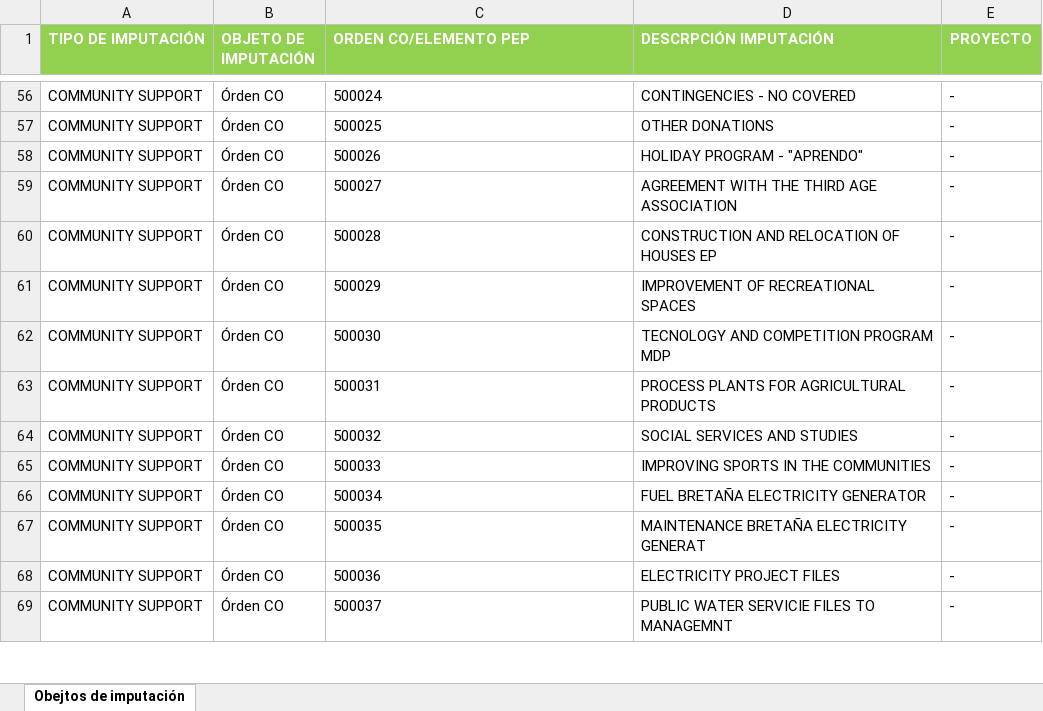
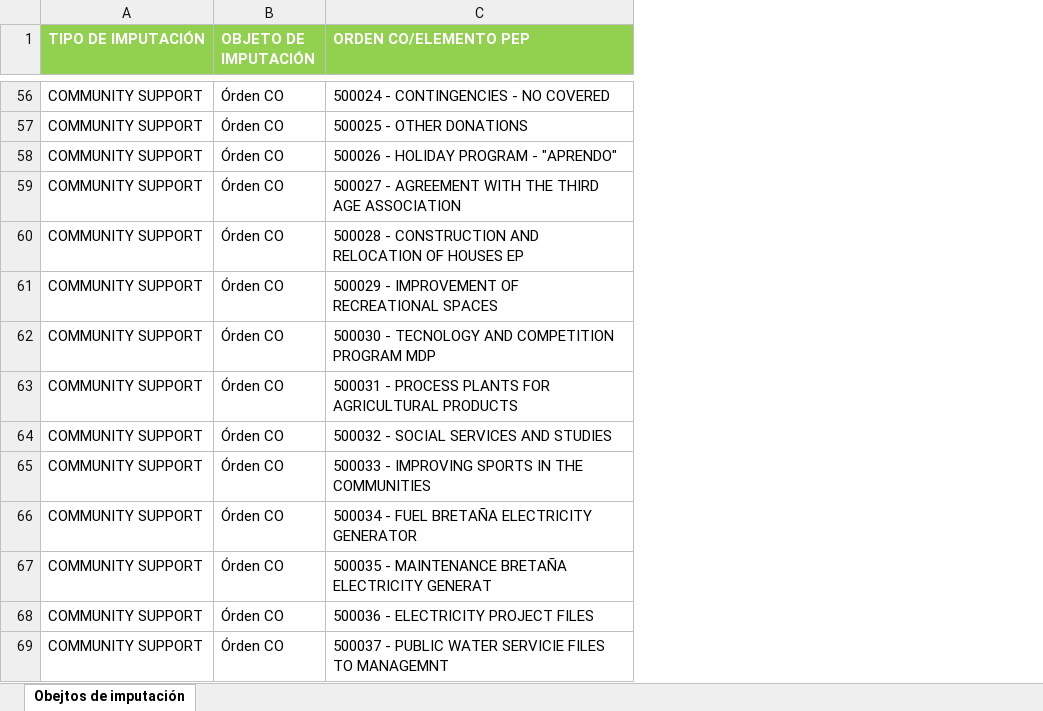
Before and after one commit to fernandocuesta/ptp-pax, an Excel workbook: Objetos de imputación.xlsx, sheet Obejtos de imputación, drawn as a sheet; only a part is shown, gaps mark what is left out; values as stored, in another font and other column widths than the file's, no borders; the diff covers the shown part only; the diff names each change by its address in the sheet, - before the commit and + after, or states it on an @@ line.

```diff
--- a/Objetos de imputación.xlsx (sheet Obejtos de imputación)
+++ b/Objetos de imputación.xlsx (sheet Obejtos de imputación)
-column D (DESCRPCIÓN IMPUTACIÓN), rows 56-69: CONTINGENCIES - NO COVERED | OTHER DONATIONS | HOLIDAY PROGRAM - "APRENDO" | AGREEMENT WITH THE THIRD AGE ASSOCIATION | CONSTRUCTION AND RELOCATION OF HOUSES EP | IMPROVEMENT OF RECREATIONAL SPACES | TECNOLOGY AND COMPETITION PROGRAM MDP | PROCESS PLANTS FOR AGRICULTURAL PRODUCTS | SOCIAL SERVICES AND STUDIES | IMPROVING SPORTS IN THE COMMUNITIES | FUEL BRETAÑA ELECTRICITY GENERATOR | MAINTENANCE BRETAÑA ELECTRICITY GENERAT | ELECTRICITY PROJECT FILES | PUBLIC WATER SERVICIE FILES TO MANAGEMNT
-column E (PROYECTO), rows 56-69: all -
-C56 (ORDEN CO/ELEMENTO PEP): 500024
+C56 (ORDEN CO/ELEMENTO PEP): 500024 - CONTINGENCIES - NO COVERED
-C57 (ORDEN CO/ELEMENTO PEP): 500025
+C57 (ORDEN CO/ELEMENTO PEP): 500025 - OTHER DONATIONS
-C58 (ORDEN CO/ELEMENTO PEP): 500026
+C58 (ORDEN CO/ELEMENTO PEP): 500026 - HOLIDAY PROGRAM - "APRENDO"
-C59 (ORDEN CO/ELEMENTO PEP): 500027
+C59 (ORDEN CO/ELEMENTO PEP): 500027 - AGREEMENT WITH THE THIRD AGE ASSOCIATION
-C60 (ORDEN CO/ELEMENTO PEP): 500028
+C60 (ORDEN CO/ELEMENTO PEP): 500028 - CONSTRUCTION AND RELOCATION OF HOUSES EP
-C61 (ORDEN CO/ELEMENTO PEP): 500029
+C61 (ORDEN CO/ELEMENTO PEP): 500029 - IMPROVEMENT OF RECREATIONAL SPACES
-C62 (ORDEN CO/ELEMENTO PEP): 500030
+C62 (ORDEN CO/ELEMENTO PEP): 500030 - TECNOLOGY AND COMPETITION PROGRAM MDP
-C63 (ORDEN CO/ELEMENTO PEP): 500031
+C63 (ORDEN CO/ELEMENTO PEP): 500031 - PROCESS PLANTS FOR AGRICULTURAL PRODUCTS
-C64 (ORDEN CO/ELEMENTO PEP): 500032
+C64 (ORDEN CO/ELEMENTO PEP): 500032 - SOCIAL SERVICES AND STUDIES
-C65 (ORDEN CO/ELEMENTO PEP): 500033
+C65 (ORDEN CO/ELEMENTO PEP): 500033 - IMPROVING SPORTS IN THE COMMUNITIES
-C66 (ORDEN CO/ELEMENTO PEP): 500034
+C66 (ORDEN CO/ELEMENTO PEP): 500034 - FUEL BRETAÑA ELECTRICITY GENERATOR
-C67 (ORDEN CO/ELEMENTO PEP): 500035
+C67 (ORDEN CO/ELEMENTO PEP): 500035 - MAINTENANCE BRETAÑA ELECTRICITY GENERAT
-C68 (ORDEN CO/ELEMENTO PEP): 500036
+C68 (ORDEN CO/ELEMENTO PEP): 500036 - ELECTRICITY PROJECT FILES
-C69 (ORDEN CO/ELEMENTO PEP): 500037
+C69 (ORDEN CO/ELEMENTO PEP): 500037 - PUBLIC WATER SERVICIE FILES TO MANAGEMNT
```
Also changed, not shown: 90 edited cells elsewhere in this sheet.
